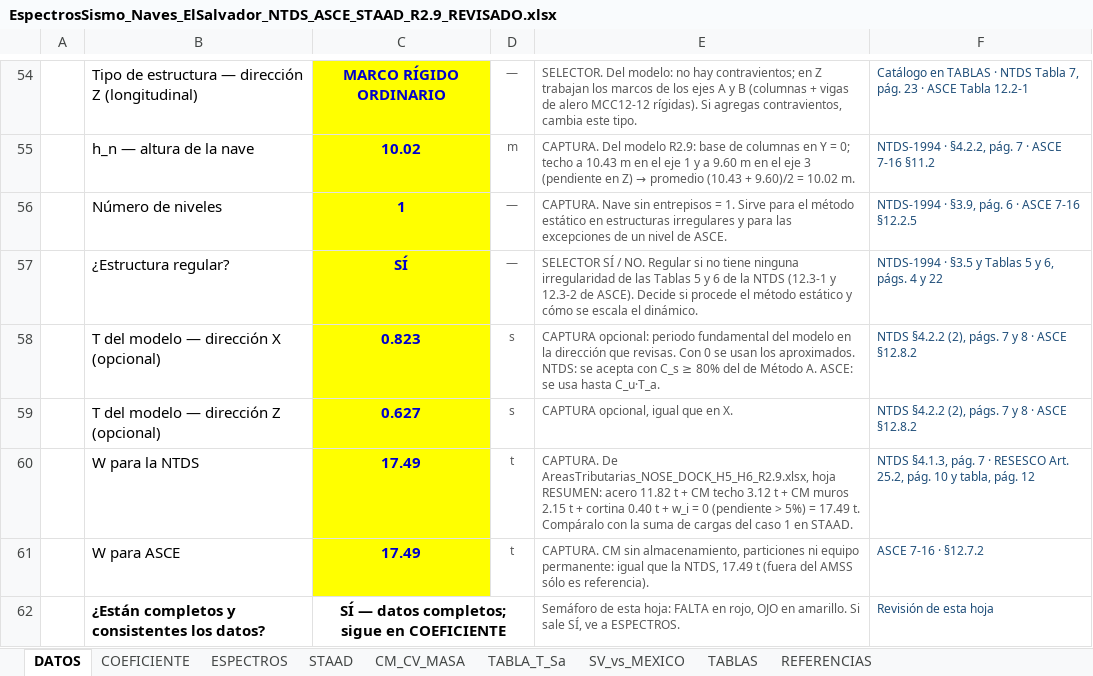
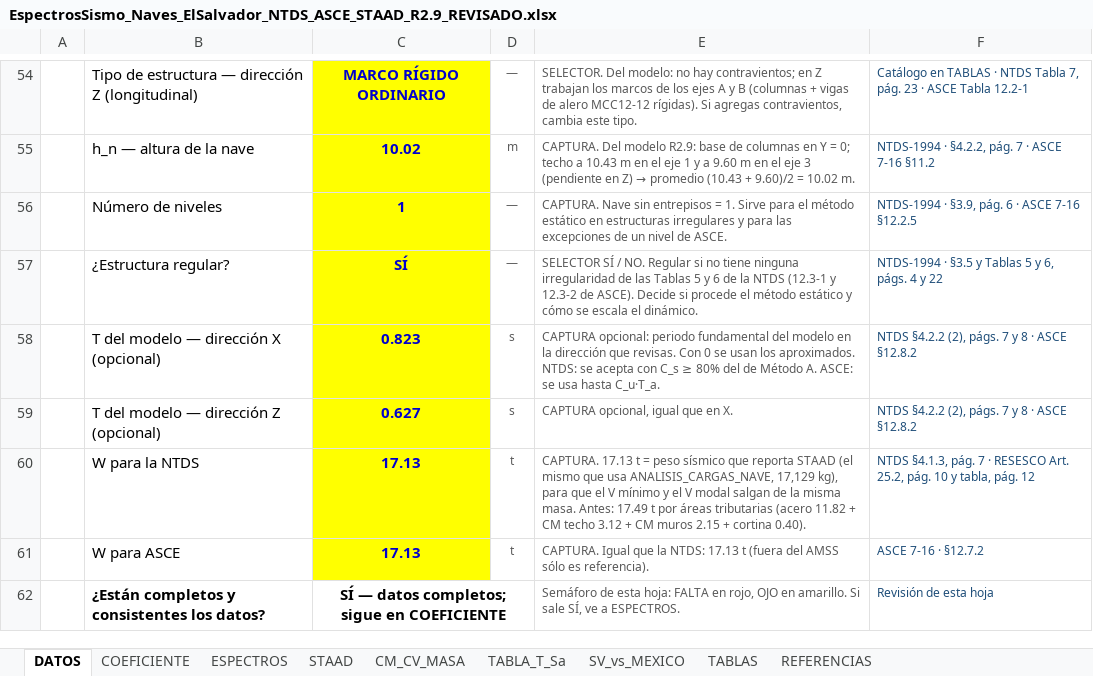
Before and after one commit to 1612567helumich/STAADS, an Excel workbook: EspectrosSismo_Naves_ElSalvador_NTDS_ASCE_STAAD_R2.9_REVISADO.xlsx, sheet DATOS, drawn as a sheet; only a part is shown, gaps mark what is left out; values as stored, in another font and other column widths than the file's, no borders; conditional formats not drawn; the diff names each change by its address in the sheet, - before the commit and + after, or states it on an @@ line.

```diff
--- a/EspectrosSismo_Naves_ElSalvador_NTDS_ASCE_STAAD_R2.9_REVISADO.xlsx (sheet DATOS)
+++ b/EspectrosSismo_Naves_ElSalvador_NTDS_ASCE_STAAD_R2.9_REVISADO.xlsx (sheet DATOS)
-C60:C61: 17.49
+C60:C61: 17.13
-E60: CAPTURA. De AreasTributarias_NOSE_DOCK_H5_H6_R2.9.xlsx, hoja RESUMEN: acero 11.82 t + CM techo 3.12 t + CM muros 2.15 t + cortina 0.40 t + w_i = 0 (pendiente > 5%) = 17.49 t. Compáralo con la suma de cargas del caso 1 en STAAD.
+E60: CAPTURA. 17.13 t = peso sísmico que reporta STAAD (el mismo que usa ANALISIS_CARGAS_NAVE, 17,129 kg), para que el V mínimo y el V modal salgan de la misma masa. Antes: 17.49 t por áreas tributarias (acero 11.82 + CM techo 3.12 + CM muros 2.15 + cortina 0.40).
-E61: CAPTURA. CM sin almacenamiento, particiones ni equipo permanente: igual que la NTDS, 17.49 t (fuera…
+E61: CAPTURA. Igual que la NTDS: 17.13 t (fuera…
```
Also changed, not shown: sheet COEFICIENTE, sheet STAAD, sheet TABLA_T_Sa, 1 other file.
